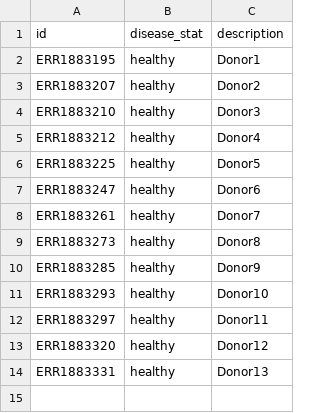
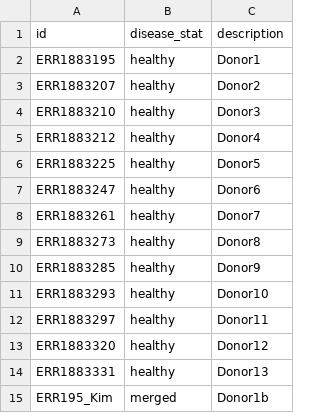
Before and after one commit to SchuShoe/Qiime2_data, a TSV file: data/metadata.tsv, drawn as a sheet.

Commit message:
Update metadata.tsv

```diff
--- a/data/metadata.tsv
+++ b/data/metadata.tsv
@@ -14 +14,2 @@ ERR1883320	healthy	Donor12
 ERR1883331	healthy	Donor13
+ERR195_Kim	merged	Donor1b
```
